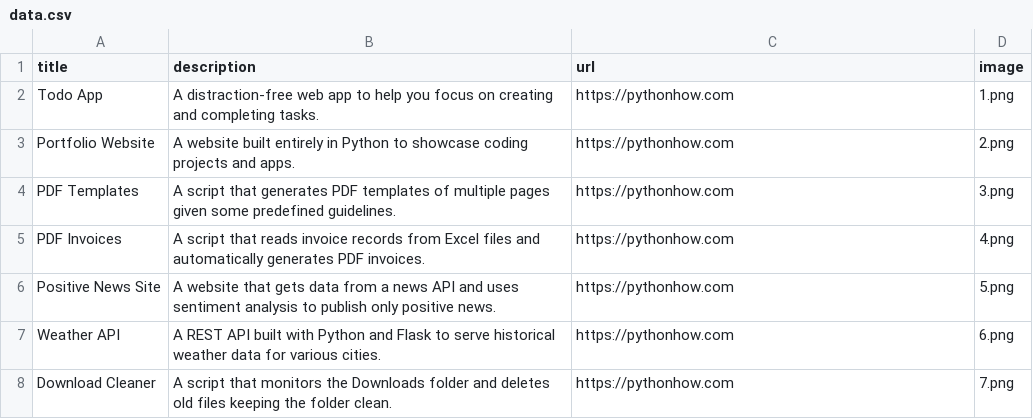
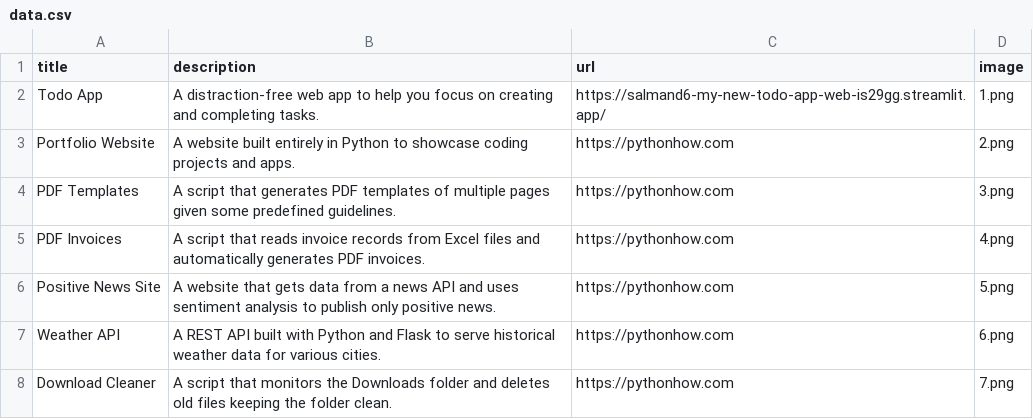
Before and after one commit to salmand6/Projects-Showcase, a CSV file: data.csv, drawn as a sheet; only a part is shown.

```diff
--- a/data.csv
+++ b/data.csv
@@ -1,3 +1,3 @@
 title;description;url;image
-Todo App;A distraction-free web app to help you focus on creating and completing tasks.;https://pythonhow.com;1.png
+Todo App;A distraction-free web app to help you focus on creating and completing tasks.;https://salmand6-my-new-todo-app-web-is29gg.streamlit.app/;1.png
 Portfolio Website;A website built entirely in Python to showcase coding projects and apps.;https://pythonhow.com;2.png
```
